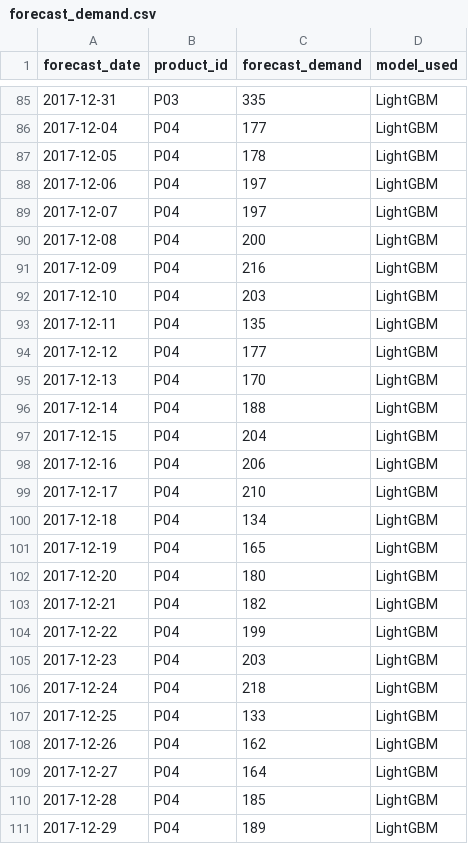
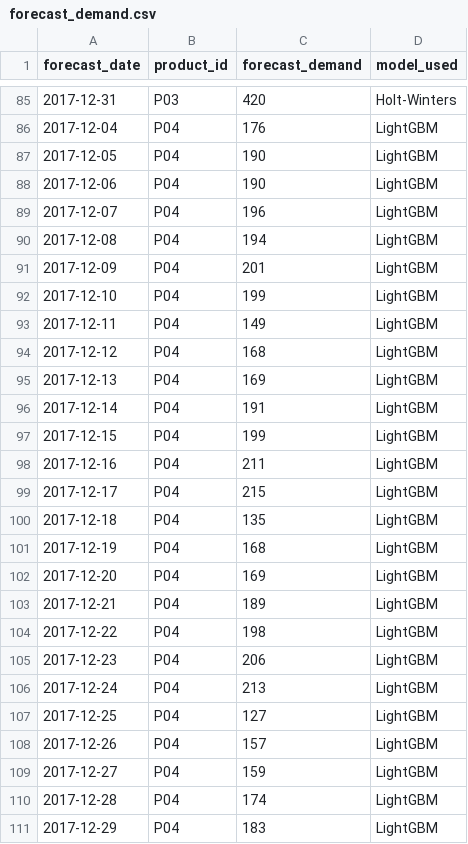
Before and after one commit to AliUmutKazak/factory-decision-intelligence, a CSV file: data/processed/forecast_demand.csv, drawn as a sheet; only a part is shown, gaps mark what is left out; the diff covers the shown part only.

Commit message:
feat(forecasting): eliminate feature leakage via recursive multi-step forecasting and bind to SSOT

```diff
--- a/data/processed/forecast_demand.csv
+++ b/data/processed/forecast_demand.csv
@@ -85,27 +85,27 @@ forecast_date,product_id,forecast_demand,model_used
-2017-12-31,P03,335,LightGBM
-2017-12-04,P04,177,LightGBM
-2017-12-05,P04,178,LightGBM
-2017-12-06,P04,197,LightGBM
-2017-12-07,P04,197,LightGBM
-2017-12-08,P04,200,LightGBM
-2017-12-09,P04,216,LightGBM
-2017-12-10,P04,203,LightGBM
-2017-12-11,P04,135,LightGBM
-2017-12-12,P04,177,LightGBM
-2017-12-13,P04,170,LightGBM
-2017-12-14,P04,188,LightGBM
-2017-12-15,P04,204,LightGBM
-2017-12-16,P04,206,LightGBM
-2017-12-17,P04,210,LightGBM
-2017-12-18,P04,134,LightGBM
-2017-12-19,P04,165,LightGBM
-2017-12-20,P04,180,LightGBM
-2017-12-21,P04,182,LightGBM
-2017-12-22,P04,199,LightGBM
-2017-12-23,P04,203,LightGBM
-2017-12-24,P04,218,LightGBM
-2017-12-25,P04,133,LightGBM
-2017-12-26,P04,162,LightGBM
-2017-12-27,P04,164,LightGBM
-2017-12-28,P04,185,LightGBM
-2017-12-29,P04,189,LightGBM
+2017-12-31,P03,420,Holt-Winters
+2017-12-04,P04,176,LightGBM
+2017-12-05,P04,190,LightGBM
+2017-12-06,P04,190,LightGBM
+2017-12-07,P04,196,LightGBM
+2017-12-08,P04,194,LightGBM
+2017-12-09,P04,201,LightGBM
+2017-12-10,P04,199,LightGBM
+2017-12-11,P04,149,LightGBM
+2017-12-12,P04,168,LightGBM
+2017-12-13,P04,169,LightGBM
+2017-12-14,P04,191,LightGBM
+2017-12-15,P04,199,LightGBM
+2017-12-16,P04,211,LightGBM
+2017-12-17,P04,215,LightGBM
+2017-12-18,P04,135,LightGBM
+2017-12-19,P04,168,LightGBM
+2017-12-20,P04,169,LightGBM
+2017-12-21,P04,189,LightGBM
+2017-12-22,P04,198,LightGBM
+2017-12-23,P04,206,LightGBM
+2017-12-24,P04,213,LightGBM
+2017-12-25,P04,127,LightGBM
+2017-12-26,P04,157,LightGBM
+2017-12-27,P04,159,LightGBM
+2017-12-28,P04,174,LightGBM
+2017-12-29,P04,183,LightGBM
```
Also changed, not shown: 109 edited cells elsewhere in this file, 2 other files.
